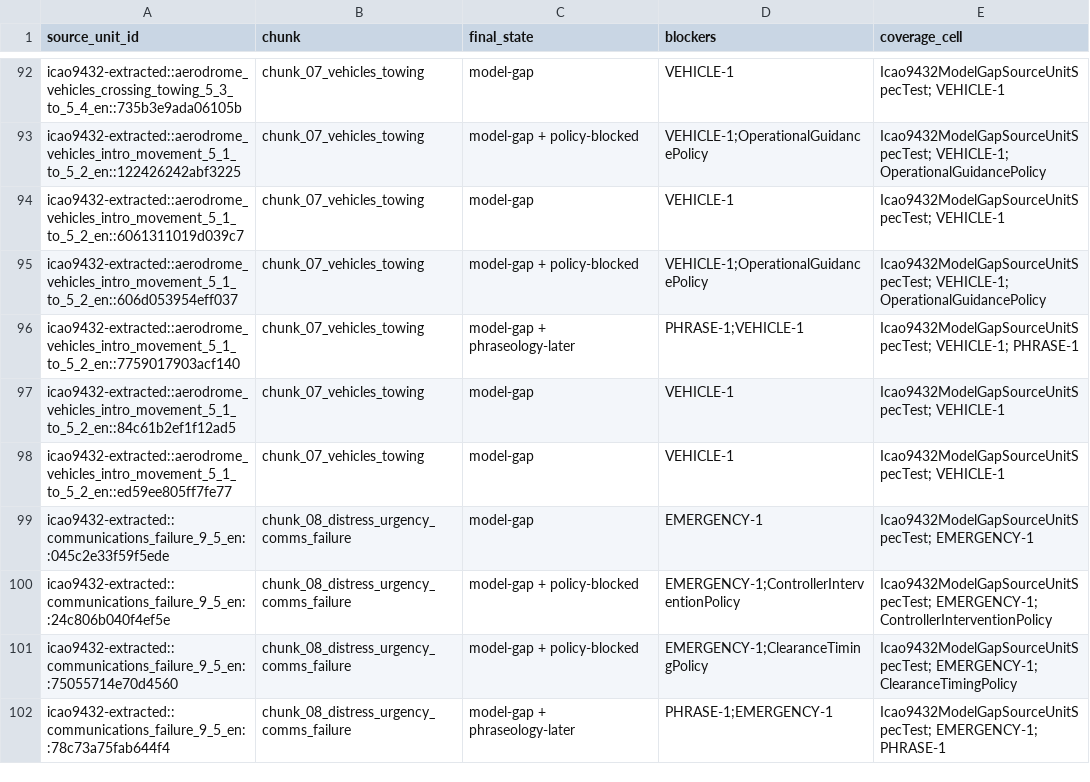
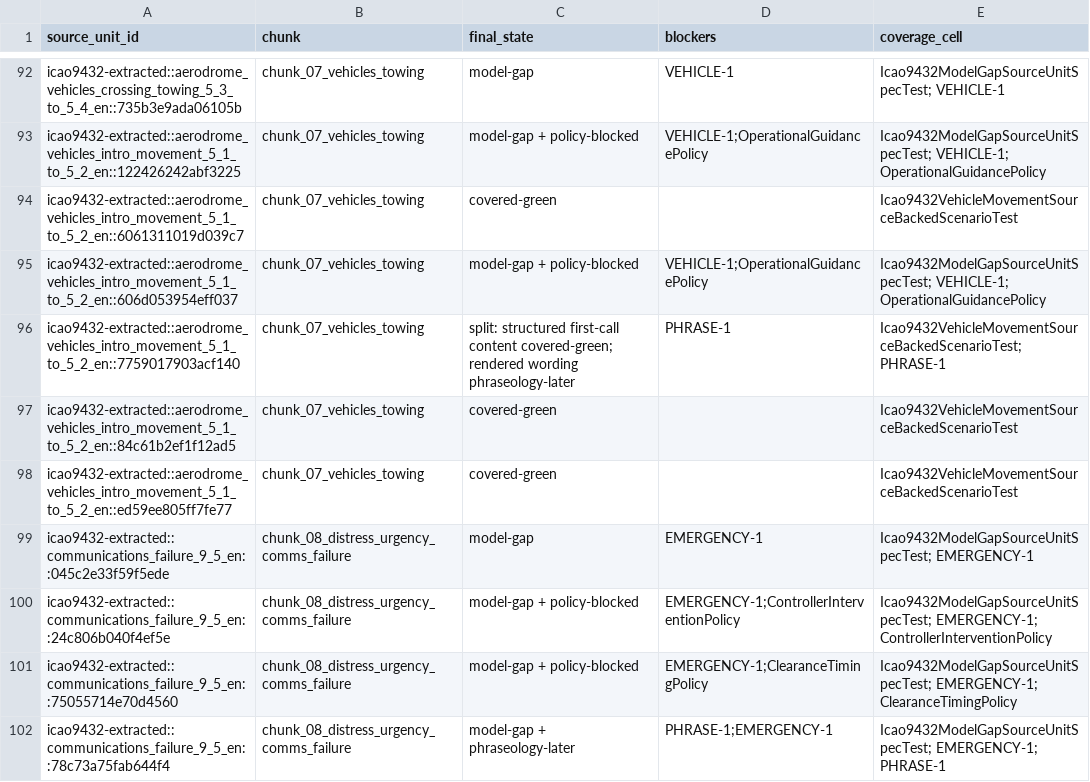
Before and after one commit to ayuudee/graz-tower, a CSV file: research/tools/requirements-spike/quality/icao9432_programme/implementation_blocker_manifest.csv, drawn as a sheet; only a part is shown, gaps mark what is left out.

Commit message:
fn-66 implement vehicle movement lifecycle evidence

```diff
--- a/research/tools/requirements-spike/quality/icao9432_programme/implementation_blocker_manifest.csv
+++ b/research/tools/requirements-spike/quality/icao9432_programme/implementation_blocker_manifest.csv
@@ -93,7 +93,7 @@ icao9432-extracted::aerodrome_vehicles_crossing_towing_5_3_to_5_4_en::735b3e9ada
 icao9432-extracted::aerodrome_vehicles_intro_movement_5_1_to_5_2_en::122426242abf3225,chunk_07_vehicles_towing,model-gap + policy-blocked,VEHICLE-1;OperationalGuidancePolicy,Icao9432ModelGapSourceUnitSpecTest; VEHICLE-1; OperationalGuidancePolicy
-icao9432-extracted::aerodrome_vehicles_intro_movement_5_1_to_5_2_en::6061311019d039c7,chunk_07_vehicles_towing,model-gap,VEHICLE-1,Icao9432ModelGapSourceUnitSpecTest; VEHICLE-1
+icao9432-extracted::aerodrome_vehicles_intro_movement_5_1_to_5_2_en::6061311019d039c7,chunk_07_vehicles_towing,covered-green,,Icao9432VehicleMovementSourceBackedScenarioTest
 icao9432-extracted::aerodrome_vehicles_intro_movement_5_1_to_5_2_en::606d053954eff037,chunk_07_vehicles_towing,model-gap + policy-blocked,VEHICLE-1;OperationalGuidancePolicy,Icao9432ModelGapSourceUnitSpecTest; VEHICLE-1; OperationalGuidancePolicy
-icao9432-extracted::aerodrome_vehicles_intro_movement_5_1_to_5_2_en::7759017903acf140,chunk_07_vehicles_towing,model-gap + phraseology-later,PHRASE-1;VEHICLE-1,Icao9432ModelGapSourceUnitSpecTest; VEHICLE-1; PHRASE-1
-icao9432-extracted::aerodrome_vehicles_intro_movement_5_1_to_5_2_en::84c61b2ef1f12ad5,chunk_07_vehicles_towing,model-gap,VEHICLE-1,Icao9432ModelGapSourceUnitSpecTest; VEHICLE-1
-icao9432-extracted::aerodrome_vehicles_intro_movement_5_1_to_5_2_en::ed59ee805ff7fe77,chunk_07_vehicles_towing,model-gap,VEHICLE-1,Icao9432ModelGapSourceUnitSpecTest; VEHICLE-1
+icao9432-extracted::aerodrome_vehicles_intro_movement_5_1_to_5_2_en::7759017903acf140,chunk_07_vehicles_towing,split: structured first-call content covered-green; rendered wording phraseology-later,PHRASE-1,Icao9432VehicleMovementSourceBackedScenarioTest; PHRASE-1
+icao9432-extracted::aerodrome_vehicles_intro_movement_5_1_to_5_2_en::84c61b2ef1f12ad5,chunk_07_vehicles_towing,covered-green,,Icao9432VehicleMovementSourceBackedScenarioTest
+icao9432-extracted::aerodrome_vehicles_intro_movement_5_1_to_5_2_en::ed59ee805ff7fe77,chunk_07_vehicles_towing,covered-green,,Icao9432VehicleMovementSourceBackedScenarioTest
 icao9432-extracted::communications_failure_9_5_en::045c2e33f59f5ede,chunk_08_distress_urgency_comms_failure,model-gap,EMERGENCY-1,Icao9432ModelGapSourceUnitSpecTest; EMERGENCY-1
```
Also changed, not shown: 23 other files.
